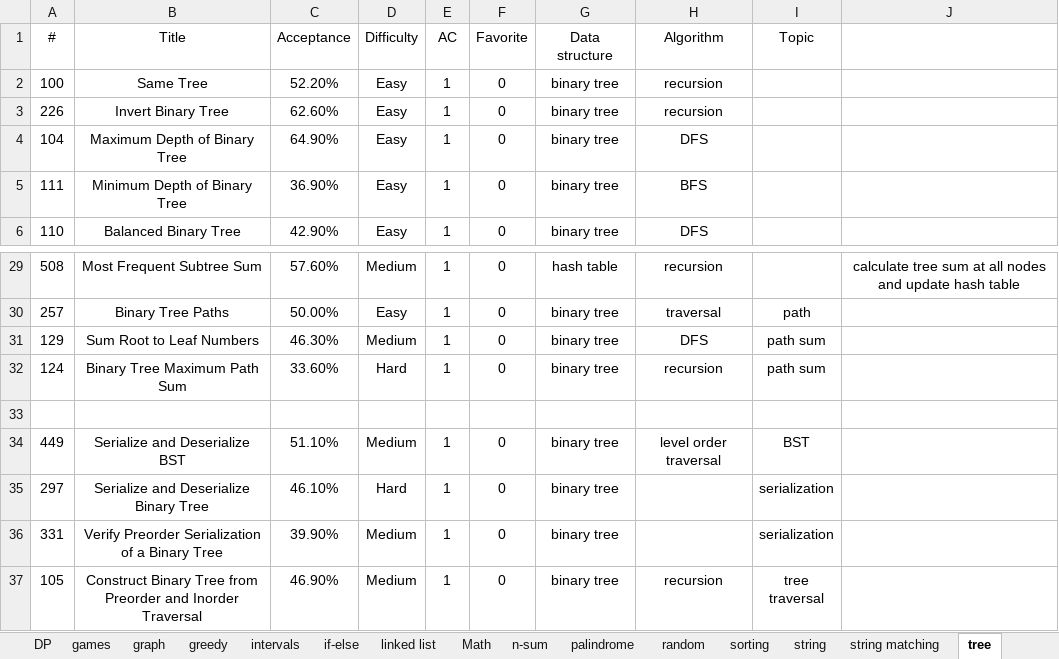
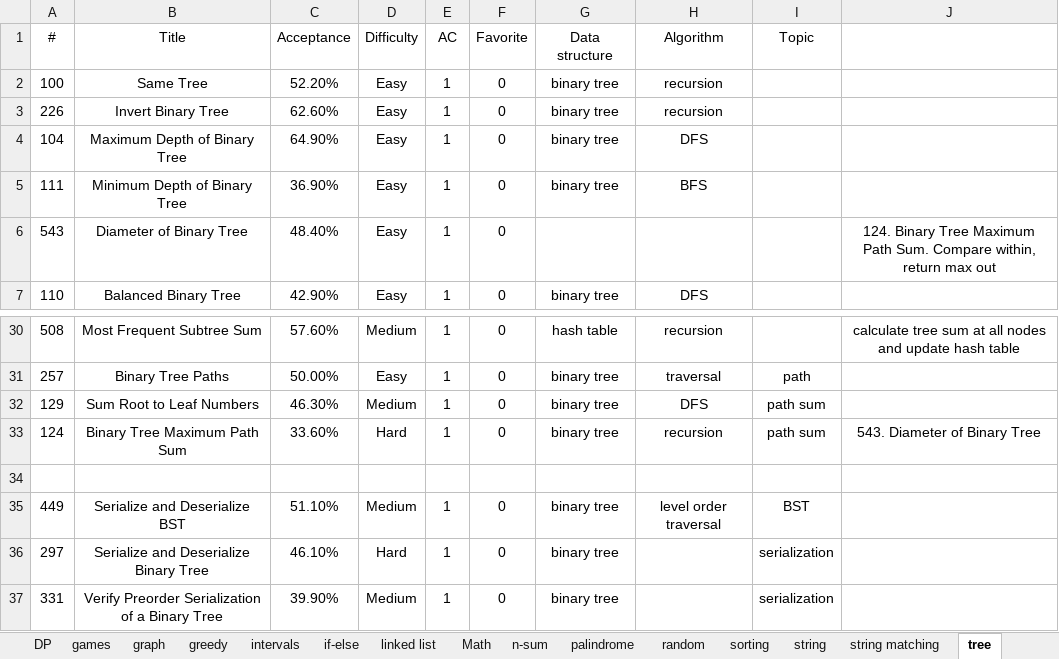
Before and after one commit to westgate458/LeetCode, an Excel workbook: P0000.xlsx, sheet tree, drawn as a sheet; only a part is shown, gaps mark what is left out; the shorter side is filled out with more unchanged rows; values as stored, in another font and other column widths than the file's, no borders; addresses are those after the commit; the diff names each change by its address in the sheet, - before the commit and + after, or states it on an @@ line.

```diff
--- a/P0000.xlsx (sheet tree)
+++ b/P0000.xlsx (sheet tree)
+row 6: 543 | Diameter of Binary Tree | 48.40% | Easy | 1 | 0 |  |  |  | 124. Binary Tree Maximum Path Sum. Compare within, return max out
-J33: (empty)
+J33: 543. Diameter of Binary Tree
```
Also changed, not shown: sheet graph, sheet DP, sheet 2D array, sheet two pointers, sheet string, 6 other files.
